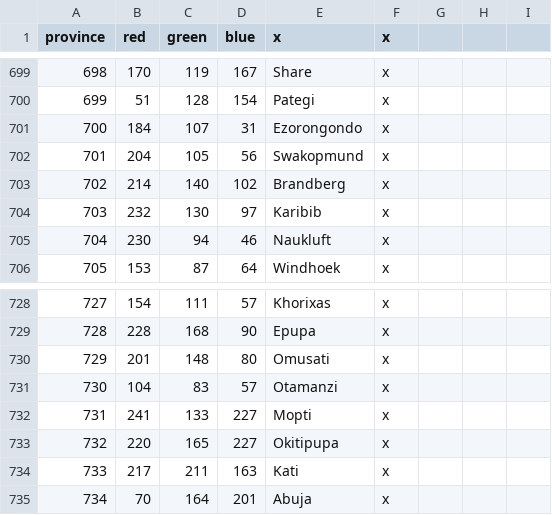
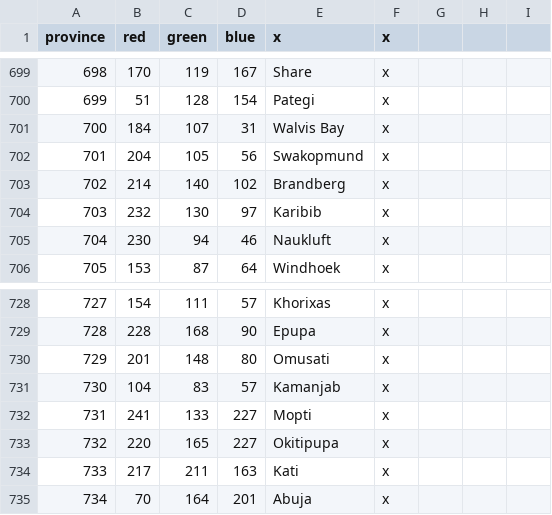
Before and after one commit to Marchingbedlam/After-the-End-Africa, a CSV file: africa/map/definition.csv, drawn as a sheet; only a part is shown, gaps mark what is left out.

```diff
--- a/africa/map/definition.csv
+++ b/africa/map/definition.csv
@@ -700,3 +700,3 @@ province;red;green;blue;x;x
 699;51;128;154;Pategi;x
-700;184;107;31;Ezorongondo;x
+700;184;107;31;Walvis Bay;x
 701;204;105;56;Swakopmund;x
@@ -730,3 +730,3 @@ province;red;green;blue;x;x
 729;201;148;80;Omusati;x
-730;104;83;57;Otamanzi;x
+730;104;83;57;Kamanjab;x
 731;241;133;227;Mopti;x
```
Also changed, not shown: africa/localisation/000_Province_names.csv, 58 other files.
